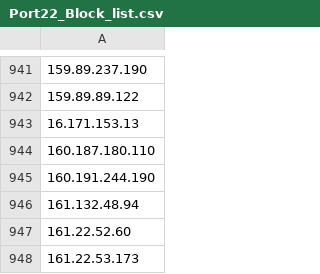
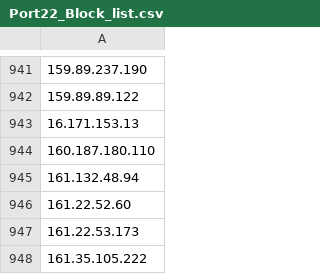
Before and after one commit to UICSplunk/BlockLists, a CSV file: Port22_Block_list.csv, drawn as a sheet; only a part is shown, gaps mark what is left out; the shorter side is filled out with more unchanged rows; the diff names each change by its address in the sheet, - before the commit and + after, or states it on an @@ line.

Commit message:
Sent via SOAR - 2025-02-14 10:00:01.624115+00

```diff
--- a/Port22_Block_list.csv
+++ b/Port22_Block_list.csv
-row 945: 160.191.244.190
```
